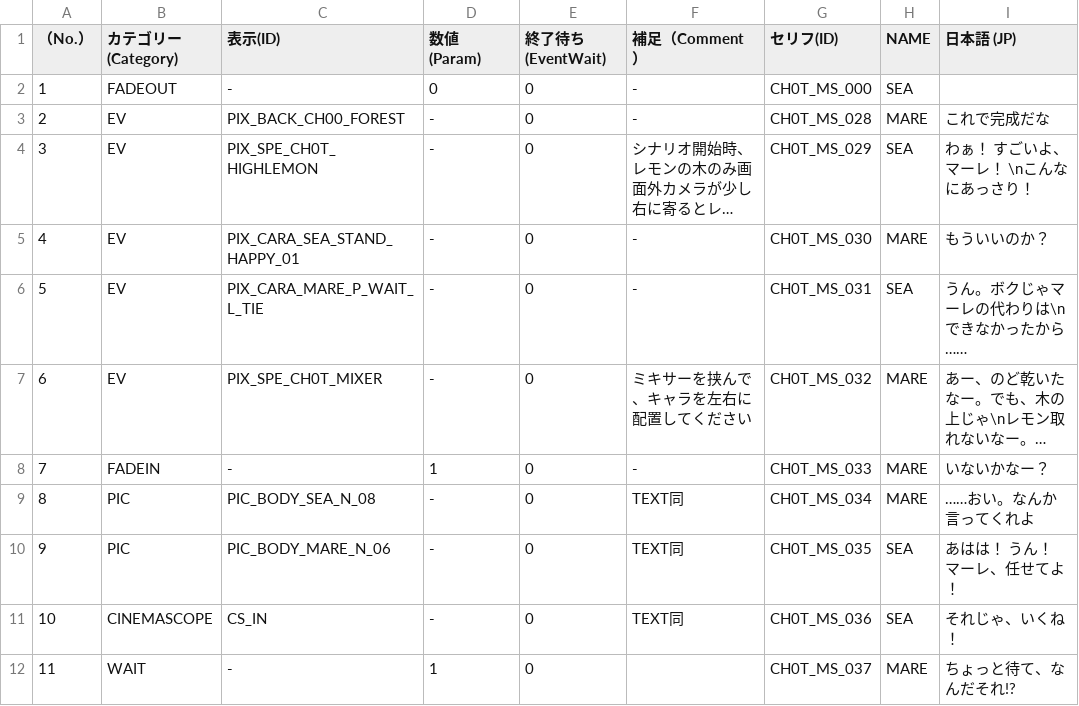
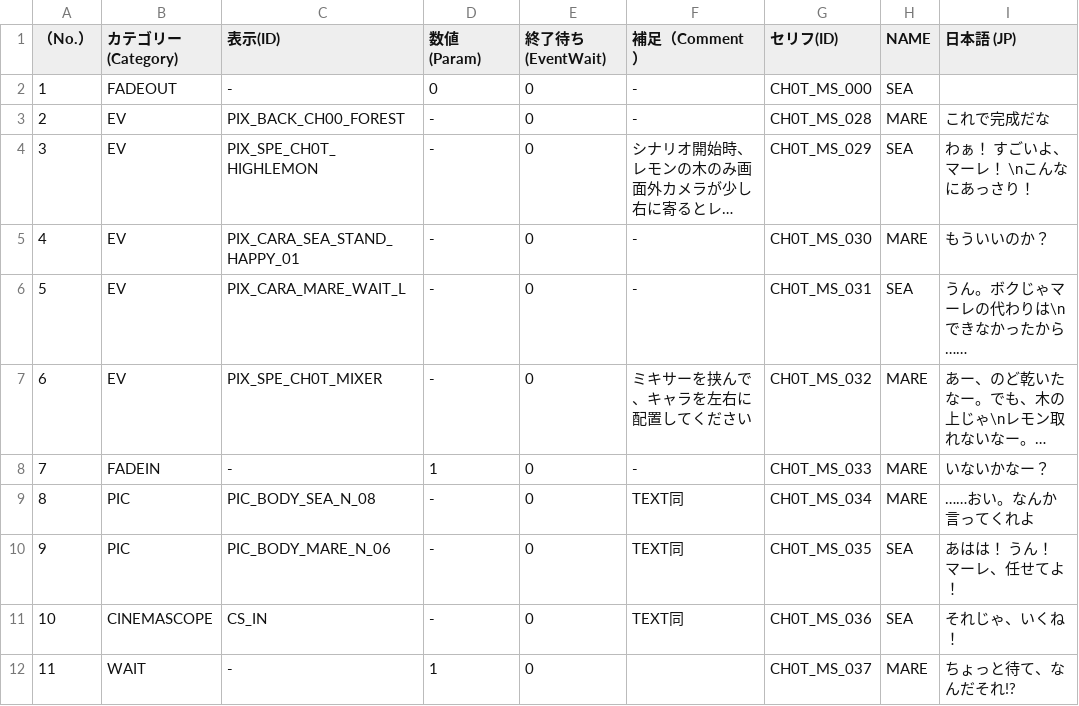
Before and after one commit to NanamuneCreate0/WeSeaYou_202505031105, a CSV file: WeSeaYou/Assets/Scripts/Scenario/CSV/MainData/T/MainData - T_02_02 (2).csv, drawn as a sheet; only a part is shown; long unchanged cells end in …; the diff names each change by its address in the sheet, - before the commit and + after, or states it on an @@ line.

```diff
--- a/WeSeaYou/Assets/Scripts/Scenario/CSV/MainData/T/MainData - T_02_02 (2).csv
+++ b/WeSeaYou/Assets/Scripts/Scenario/CSV/MainData/T/MainData - T_02_02 (2).csv
-C6 (表示(ID)): PIX_CARA_MARE_P_WAIT_L_TIE
+C6 (表示(ID)): PIX_CARA_MARE_WAIT_L
```
Also changed, not shown: 9 other files.
